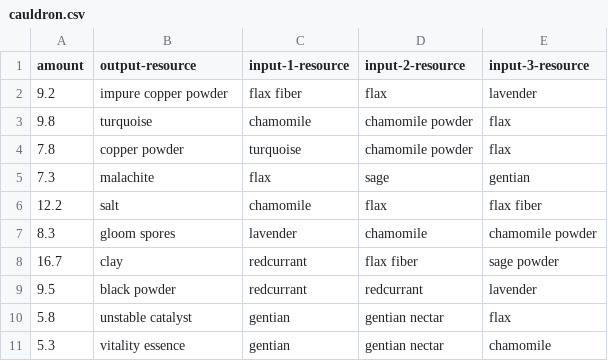
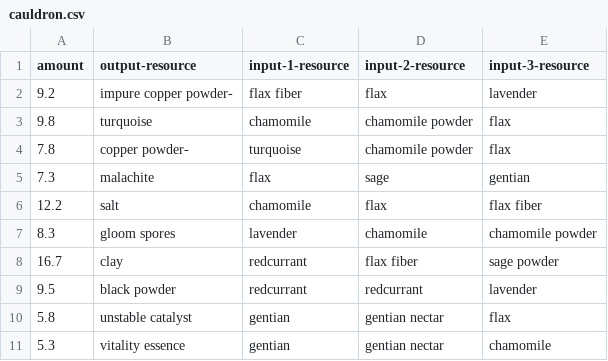
Before and after one commit to InfernoIV/alchemy-factory-calculator, a CSV file: data/cauldron.csv, drawn as a sheet.

```diff
--- a/data/cauldron.csv
+++ b/data/cauldron.csv
@@ -1,5 +1,5 @@
 amount,output-resource,input-1-resource,input-2-resource,input-3-resource
-9.2,impure copper powder,flax fiber,flax,lavender
+9.2,impure copper powder-,flax fiber,flax,lavender
 9.8,turquoise,chamomile,chamomile powder,flax
-7.8,copper powder,turquoise,chamomile powder, flax
+7.8,copper powder-,turquoise,chamomile powder, flax
 7.3,malachite,flax,sage,gentian
```
Also changed, not shown: data/recipes.csv, 3 other files.
